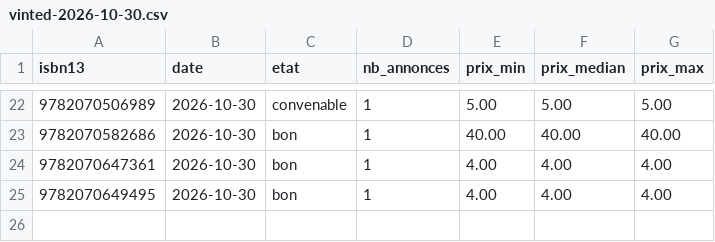
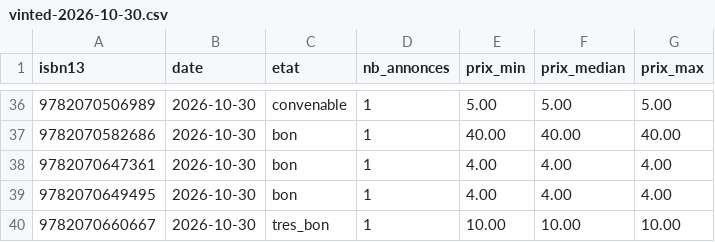
Before and after one commit to loliba92/LDVELH, a CSV file: data/raw/occasion/vinted-2026-10-30.csv, drawn as a sheet; only a part is shown, gaps mark what is left out; the diff covers the shown part only; the diff names each change by its address in the sheet, - before the commit and + after, or states it on an @@ line.

```diff
--- a/data/raw/occasion/vinted-2026-10-30.csv
+++ b/data/raw/occasion/vinted-2026-10-30.csv
+row 40: 9782070660667 | 2026-10-30 | tres_bon | 1 | 10.00 | 10.00 | 10.00
```
Also changed, not shown: 14 added rows and 1 edited cell elsewhere in this file, data/raw/occasion/annonces-vinted-2026-10-30.csv, 10 other files.
